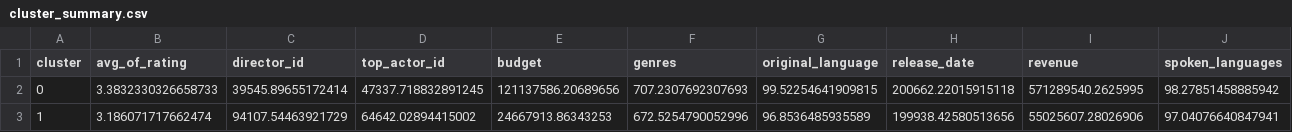
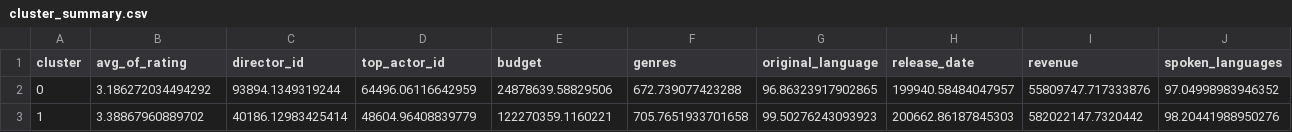
Before and after one commit to iljuhenson/movie-analysis-mad, a CSV file: output/cluster_summary.csv, drawn as a sheet; only a part is shown; the diff covers the shown part only; the diff names each change by its address in the sheet, - before the commit and + after, or states it on an @@ line.

```diff
--- a/output/cluster_summary.csv
+++ b/output/cluster_summary.csv
-B2 (avg_of_rating): 3.3832330326658733
+B2 (avg_of_rating): 3.186272034494292
-C2 (director_id): 39545.89655172414
+C2 (director_id): 93894.1349319244
-D2 (top_actor_id): 47337.718832891245
+D2 (top_actor_id): 64496.06116642959
-E2 (budget): 121137586.20689656
+E2 (budget): 24878639.58829506
-F2 (genres): 707.2307692307693
+F2 (genres): 672.739077423288
-G2 (original_language): 99.52254641909815
+G2 (original_language): 96.86323917902865
-H2 (release_date): 200662.22015915118
+H2 (release_date): 199940.58484047957
-I2 (revenue): 571289540.2625995
+I2 (revenue): 55809747.717333876
-J2 (spoken_languages): 98.27851458885942
+J2 (spoken_languages): 97.04998983946352
-B3 (avg_of_rating): 3.186071717662474
+B3 (avg_of_rating): 3.38867960889702
-C3 (director_id): 94107.54463921729
+C3 (director_id): 40186.12983425414
-D3 (top_actor_id): 64642.02894415002
+D3 (top_actor_id): 48604.96408839779
-E3 (budget): 24667913.86343253
+E3 (budget): 122270359.1160221
-F3 (genres): 672.5254790052996
+F3 (genres): 705.7651933701658
-G3 (original_language): 96.8536485935589
+G3 (original_language): 99.50276243093923
-H3 (release_date): 199938.42580513656
+H3 (release_date): 200662.86187845303
-I3 (revenue): 55025607.28026906
+I3 (revenue): 582022147.7320442
-J3 (spoken_languages): 97.04076640847941
+J3 (spoken_languages): 98.20441988950276
```
Also changed, not shown: 8 edited cells elsewhere in this file, 2 other files.
